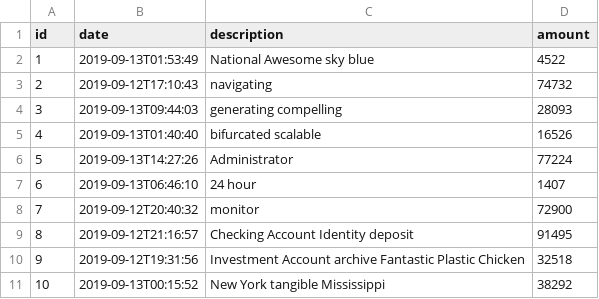
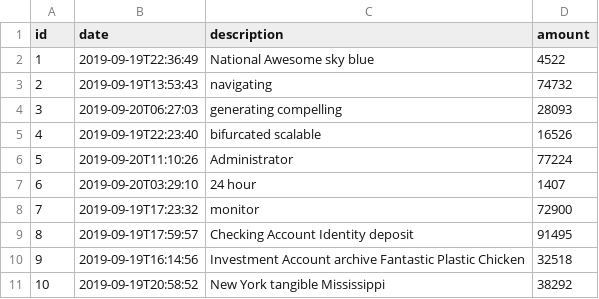
Before and after one commit to jhipster/jhipster-sample-app-elasticsearch, a CSV file: src/main/resources/config/liquibase/fake-data/operation.csv, drawn as a sheet.

```diff
--- a/src/main/resources/config/liquibase/fake-data/operation.csv
+++ b/src/main/resources/config/liquibase/fake-data/operation.csv
@@ -1,11 +1,11 @@
 id;date;description;amount
-1;2019-09-13T01:53:49;National Awesome sky blue;4522
-2;2019-09-12T17:10:43;navigating;74732
-3;2019-09-13T09:44:03;generating compelling;28093
-4;2019-09-13T01:40:40;bifurcated scalable;16526
-5;2019-09-13T14:27:26;Administrator;77224
-6;2019-09-13T06:46:10;24 hour;1407
-7;2019-09-12T20:40:32;monitor;72900
-8;2019-09-12T21:16:57;Checking Account Identity deposit;91495
-9;2019-09-12T19:31:56;Investment Account archive Fantastic Plastic Chicken;32518
-10;2019-09-13T00:15:52;New York tangible Mississippi;38292
+1;2019-09-19T22:36:49;National Awesome sky blue;4522
+2;2019-09-19T13:53:43;navigating;74732
+3;2019-09-20T06:27:03;generating compelling;28093
+4;2019-09-19T22:23:40;bifurcated scalable;16526
+5;2019-09-20T11:10:26;Administrator;77224
+6;2019-09-20T03:29:10;24 hour;1407
+7;2019-09-19T17:23:32;monitor;72900
+8;2019-09-19T17:59:57;Checking Account Identity deposit;91495
+9;2019-09-19T16:14:56;Investment Account archive Fantastic Plastic Chicken;32518
+10;2019-09-19T20:58:52;New York tangible Mississippi;38292
```
Also changed, not shown: 29 other files.
